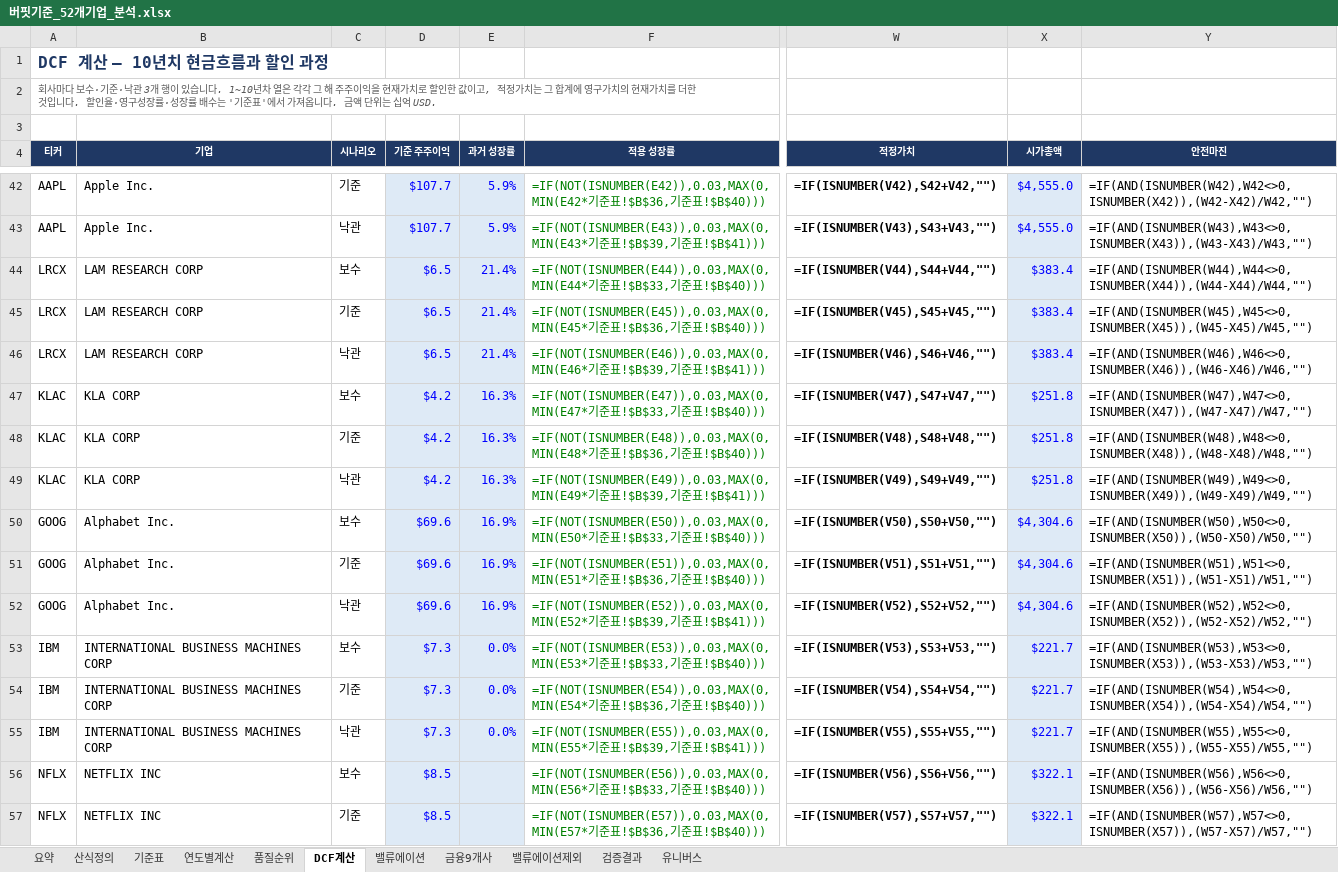
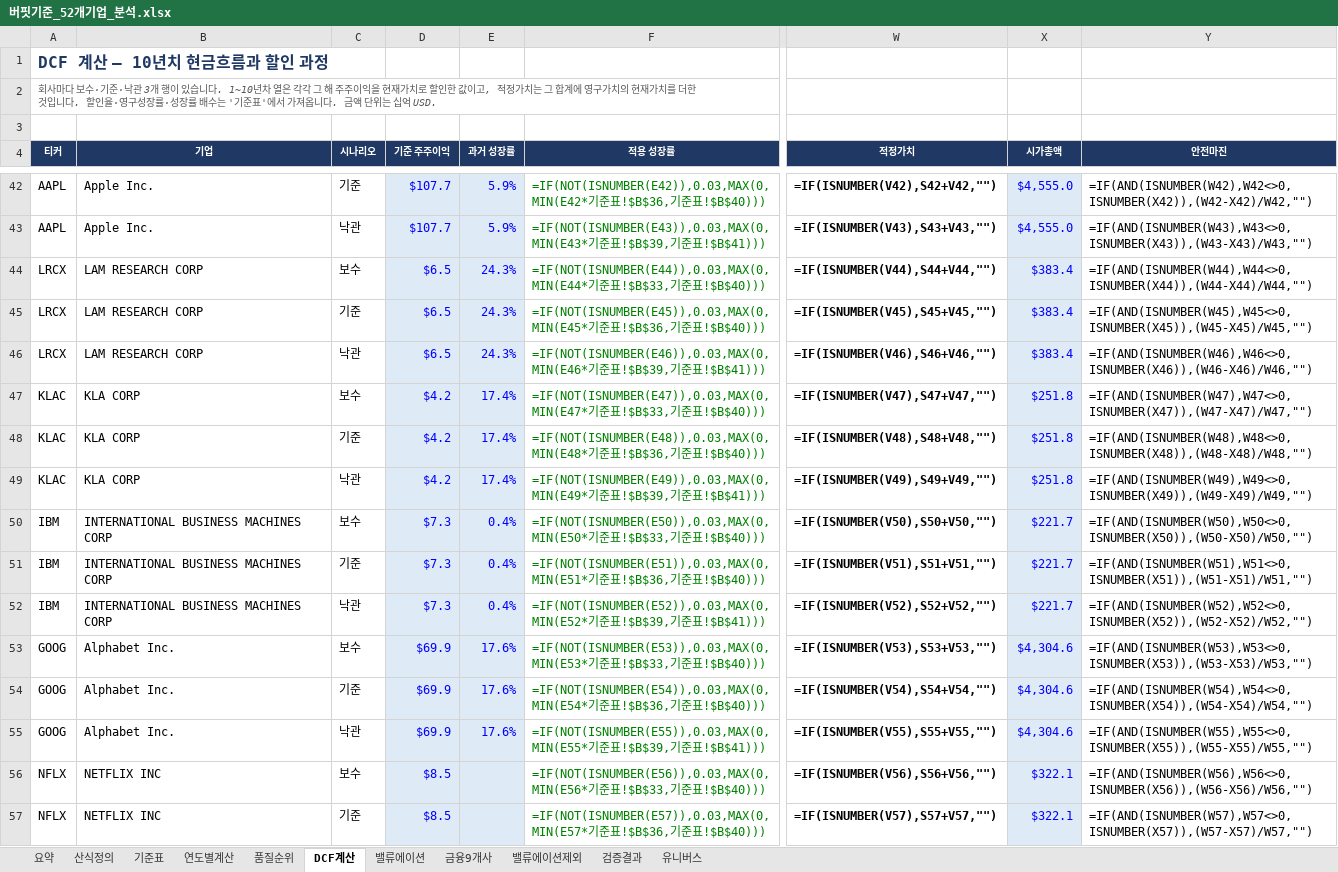
Before and after one commit to cktkdgkr/Buffet-standard, an Excel workbook: work/버핏기준_52개기업_분석.xlsx, sheet DCF계산, drawn as a sheet; only a part is shown, gaps mark what is left out; values as stored, in another font and other column widths than the file's, no borders; formulas without a stored value are shown as written; the diff covers the shown part only; the diff names each change by its address in the sheet, - before the commit and + after, or states it on an @@ line.

```diff
--- a/work/버핏기준_52개기업_분석.xlsx (sheet DCF계산)
+++ b/work/버핏기준_52개기업_분석.xlsx (sheet DCF계산)
-E44:E46 (과거 성장률): 21.4%
+E44:E46 (과거 성장률): 24.3%
-E47:E49 (과거 성장률): 16.3%
+E47:E49 (과거 성장률): 17.4%
-A50:A52 (티커): GOOG
+A50:A52 (티커): IBM
-B50:B52 (기업): Alphabet Inc.
+B50:B52 (기업): INTERNATIONAL BUSINESS MACHINES CORP
-D50:D52 (기준 주주이익): $69.6
+D50:D52 (기준 주주이익): $7.3
-E50:E52 (과거 성장률): 16.9%
+E50:E52 (과거 성장률): 0.4%
-X50:X52 (시가총액): $4,304.6
+X50:X52 (시가총액): $221.7
-A53:A55 (티커): IBM
+A53:A55 (티커): GOOG
-B53:B55 (기업): INTERNATIONAL BUSINESS MACHINES CORP
+B53:B55 (기업): Alphabet Inc.
-D53:D55 (기준 주주이익): $7.3
+D53:D55 (기준 주주이익): $69.9
-E53:E55 (과거 성장률): 0.0%
+E53:E55 (과거 성장률): 17.6%
-X53:X55 (시가총액): $221.7
+X53:X55 (시가총액): $4,304.6
```
Also changed, not shown: 282 edited cells elsewhere in this sheet, sheet 연도별계산, sheet 밸류에이션, sheet 품질순위, sheet 산식정의, sheet 요약, 8 other files.
